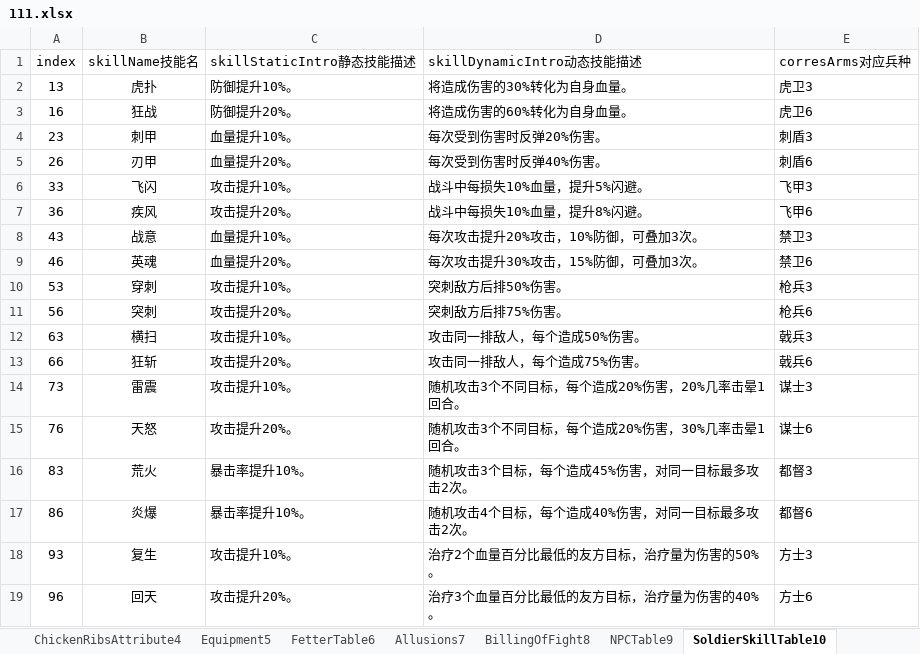
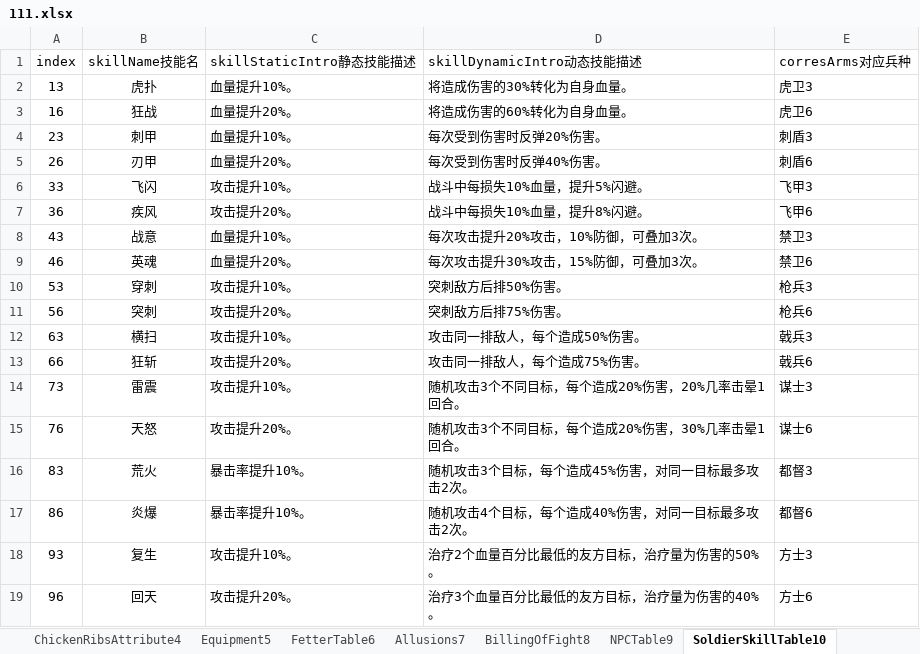
Before and after one commit to MiYanLiang/GameCommon, an Excel workbook: Conversion/AutoChangeJson/datasrc/111.xlsx, sheet SoldierSkillTable10, drawn as a sheet; values as stored, in another font and other column widths than the file's, no borders; the diff names each change by its address in the sheet, - before the commit and + after, or states it on an @@ line.

```diff
--- a/Conversion/AutoChangeJson/datasrc/111.xlsx (sheet SoldierSkillTable10)
+++ b/Conversion/AutoChangeJson/datasrc/111.xlsx (sheet SoldierSkillTable10)
-C2 (skillStaticIntro静态技能描述): 防御提升10%。
+C2 (skillStaticIntro静态技能描述): 血量提升10%。
-C3 (skillStaticIntro静态技能描述): 防御提升20%。
+C3 (skillStaticIntro静态技能描述): 血量提升20%。
```
Also changed, not shown: sheet NPCTable9, sheet DifficultyChoose12, sheet ForcesTable11.
